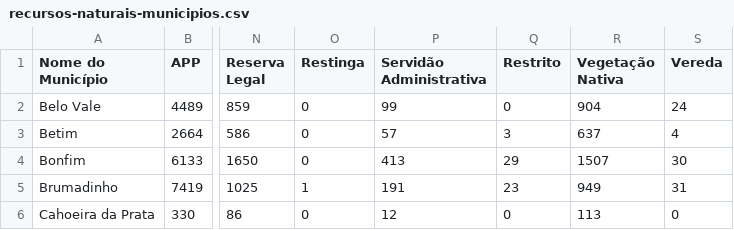
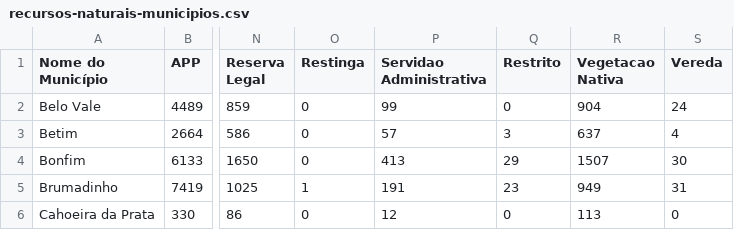
Before and after one commit to TavaresCarlos/TerrainIntelGIS, a CSV file: sistema/backend/recursos-naturais-municipios.csv, drawn as a sheet; only a part is shown, gaps mark what is left out; the diff names each change by its address in the sheet, - before the commit and + after, or states it on an @@ line.

```diff
--- a/sistema/backend/recursos-naturais-municipios.csv
+++ b/sistema/backend/recursos-naturais-municipios.csv
-P1: Servidão Administrativa
+P1: Servidao Administrativa
-R1: Vegetação Nativa
+R1: Vegetacao Nativa
```
Also changed, not shown: sistema/backend/static/recursos-naturais-municipios.csv, 1 other file.
